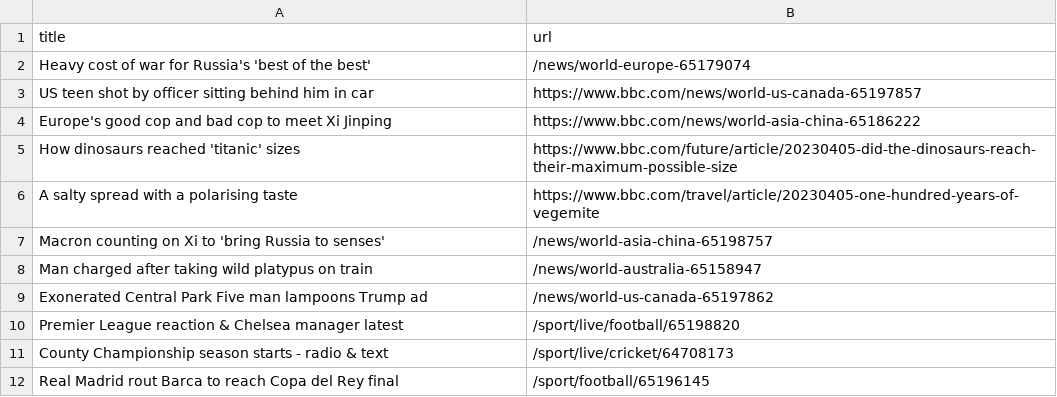
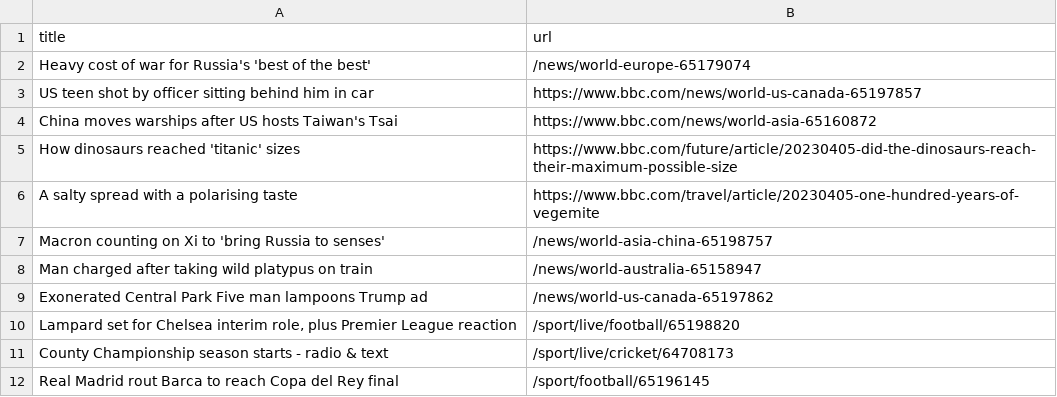
Before and after one commit to ramanshreya/automatic-scraper, a CSV file: bbc.csv, drawn as a sheet; only a part is shown.

```diff
--- a/bbc.csv
+++ b/bbc.csv
@@ -3,3 +3,3 @@ Heavy cost of war for Russia's 'best of the best',/news/world-europe-65179074
 US teen shot by officer sitting behind him in car,https://www.bbc.com/news/world-us-canada-65197857
-Europe's good cop and bad cop to meet Xi Jinping,https://www.bbc.com/news/world-asia-china-65186222
+China moves warships after US hosts Taiwan's Tsai,https://www.bbc.com/news/world-asia-65160872
 How dinosaurs reached 'titanic' sizes,https://www.bbc.com/future/article/20230405-did-the-dinosaurs-reach-their-maximum-possible-size
@@ -9,3 +9,3 @@ Man charged after taking wild platypus on train,/news/world-australia-65158947
 Exonerated Central Park Five man lampoons Trump ad,/news/world-us-canada-65197862
-Premier League reaction & Chelsea manager latest,/sport/live/football/65198820
+"Lampard set for Chelsea interim role, plus Premier League reaction",/sport/live/football/65198820
 County Championship season starts - radio & text,/sport/live/cricket/64708173
```
